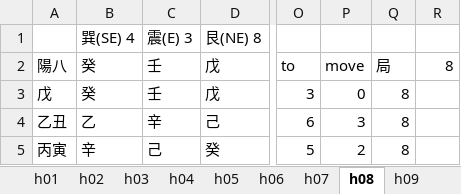
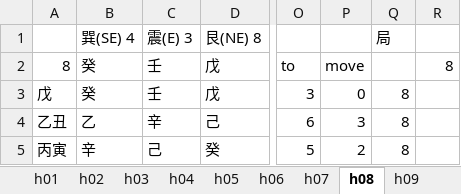
Before and after one commit to hoycch/qimen-excel, an Excel workbook: qimen-heaven.xlsx, sheet h08, drawn as a sheet; only a part is shown, gaps mark what is left out; values as stored, in another font and other column widths than the file's, no borders; the diff names each change by its address in the sheet, - before the commit and + after, or states it on an @@ line.

```diff
--- a/qimen-heaven.xlsx (sheet h08)
+++ b/qimen-heaven.xlsx (sheet h08)
-Q1: (empty)
+Q1: 局
-A2: 陽八
+A2: 8
-Q2 (局): 局
+Q2 (局): (empty)
```
Also changed, not shown: sheet h03, sheet h02, sheet h09, sheet h04, sheet h07, sheet h05, 11 more sheets, qimen-door.xlsx, qimen-earth.xlsx, 3 other files.
